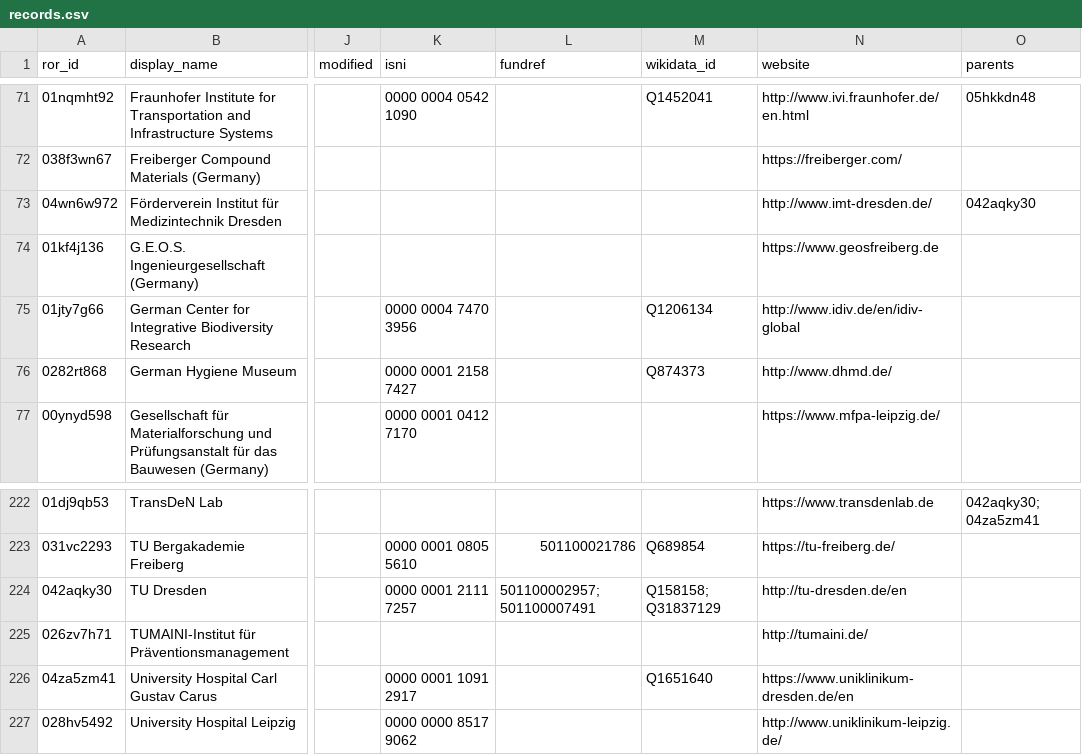
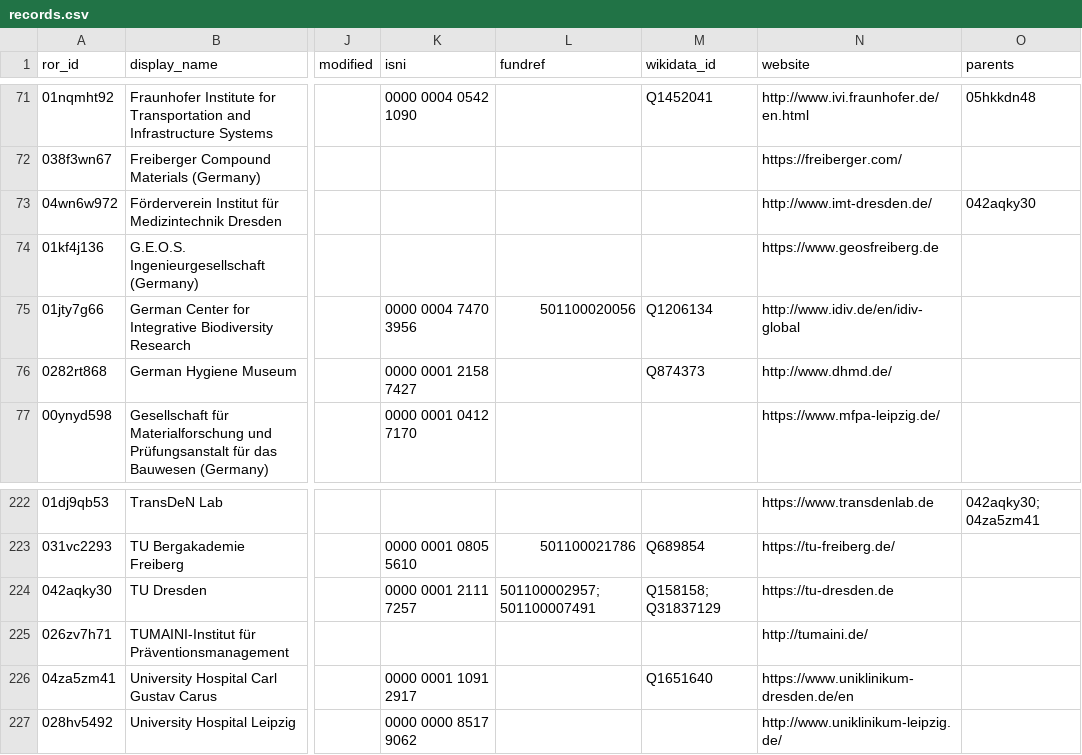
Before and after one commit to slub/saxon-ror, a CSV file: data/records.csv, drawn as a sheet; only a part is shown, gaps mark what is left out; the diff names each change by its address in the sheet, - before the commit and + after, or states it on an @@ line.

Commit message:
data: ROR dump v1.27 (2023-06-22)
Saxon subset: 242 records (v1 schema).
Source: ROR data dump v1.27, DOI 10.5281/zenodo.8071924 (concept 10.5281/zenodo.6347574).
Filtered from https://zenodo.org/records/8071924.

```diff
--- a/data/records.csv
+++ b/data/records.csv
-L75 (fundref): (empty)
+L75 (fundref): 501100020056
-N224 (website): http://tu-dresden.de/en
+N224 (website): https://tu-dresden.de
```
Also changed, not shown: 4 other files.
